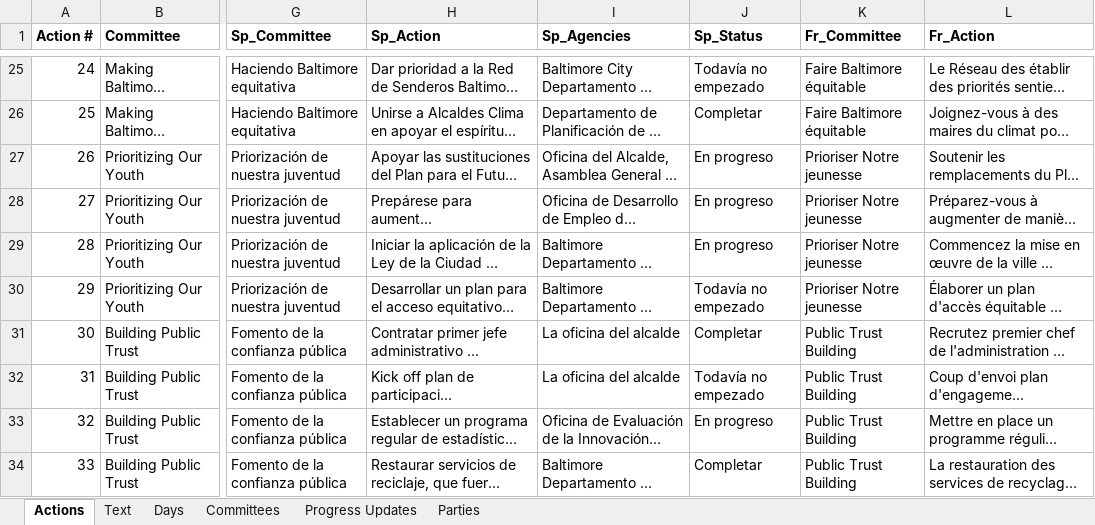
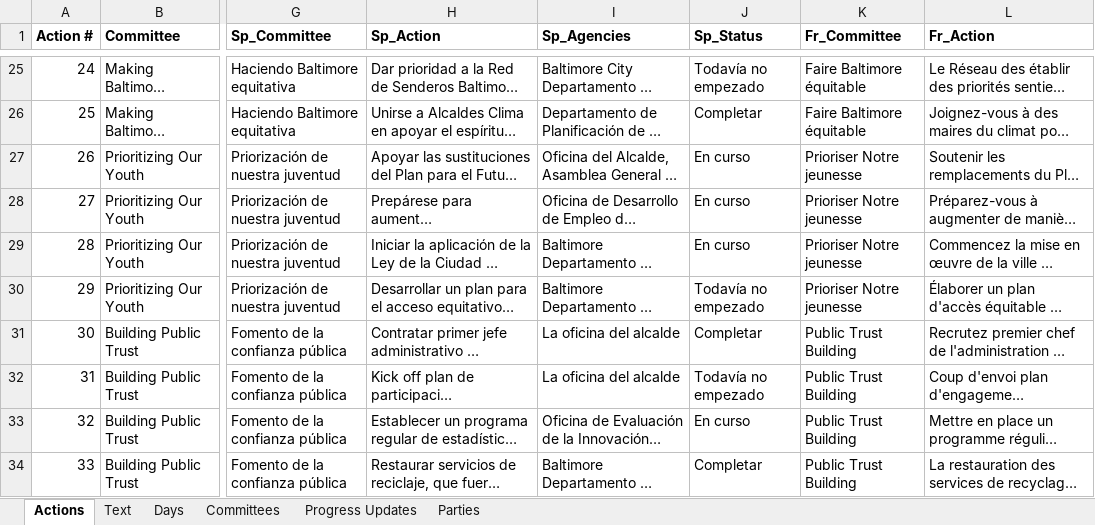
Before and after one commit to city-of-baltimore/transition-agenda, an Excel workbook: data/100 Day Tracker Data.xlsx, sheet Actions, drawn as a sheet; only a part is shown, gaps mark what is left out; long unchanged cells end in …; values as stored, in another font and other column widths than the file's, no borders; charts and pictures not drawn; the diff covers the shown part only; the diff names each change by its address in the sheet, - before the commit and + after, or states it on an @@ line.

Commit message:
Translations structure

```diff
--- a/data/100 Day Tracker Data.xlsx (sheet Actions)
+++ b/data/100 Day Tracker Data.xlsx (sheet Actions)
-J27:J29 (Sp_Status): En progreso
+J27:J29 (Sp_Status): En curso
-J33 (Sp_Status): En progreso
+J33 (Sp_Status): En curso
```
Also changed, not shown: 227 edited cells elsewhere in this sheet, 7 other files.
